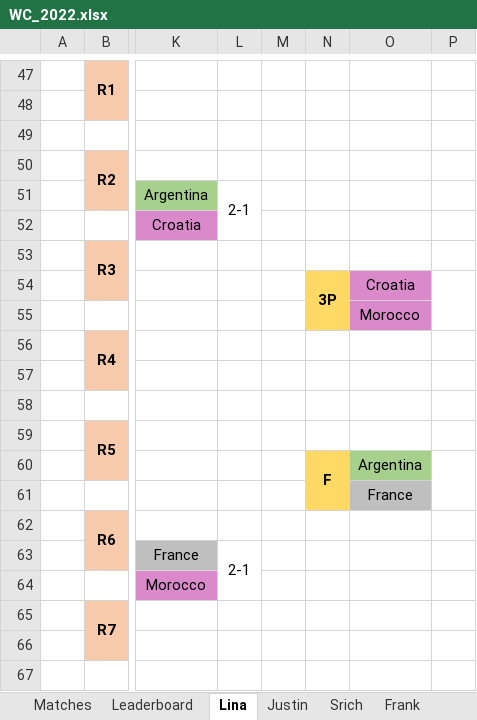
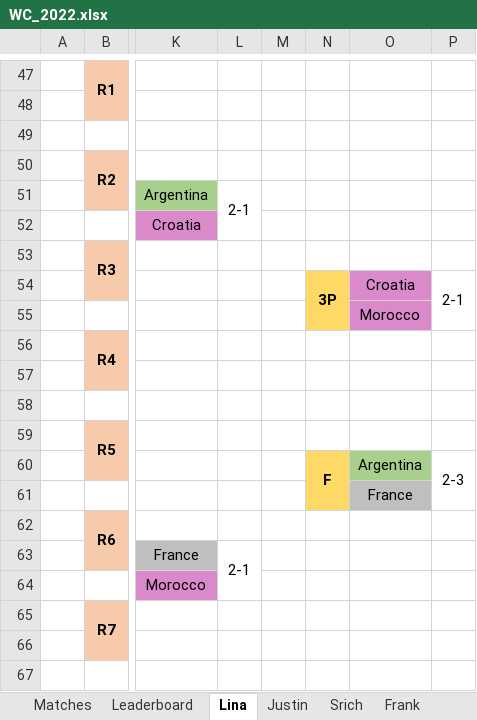
Before and after one commit to beedoug2000/Euro2020, an Excel workbook: Euro2020/result_files/WC_2022.xlsx, sheet Lina, drawn as a sheet; only a part is shown, gaps mark what is left out; values as stored, in another font and other column widths than the file's, no borders; the diff names each change by its address in the sheet, - before the commit and + after, or states it on an @@ line.

```diff
--- a/Euro2020/result_files/WC_2022.xlsx (sheet Lina)
+++ b/Euro2020/result_files/WC_2022.xlsx (sheet Lina)
-P54: (empty)
+P54: 2-1
-P60: (empty)
+P60: 2-3
```
Also changed, not shown: sheet Leaderboard, sheet Justin, sheet Frank, sheet Matches, sheet Srich, 1 other file.
